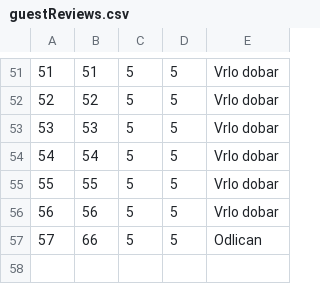
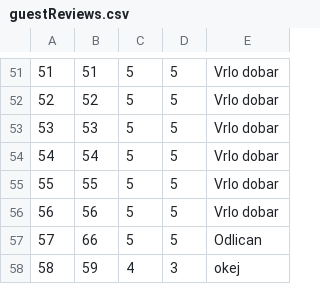
Before and after one commit to ayadjo/Grupa7_TimC, a CSV file: InitialProject/Resources/Data/guestReviews.csv, drawn as a sheet; only a part is shown, gaps mark what is left out.

```diff
--- a/InitialProject/Resources/Data/guestReviews.csv
+++ b/InitialProject/Resources/Data/guestReviews.csv
@@ -57 +57,2 @@
 57|66|5|5|Odlican
+58|59|4|3|okej
```
Also changed, not shown: InitialProject/Resources/Data/accommodationReservations.csv, 13 other files.
